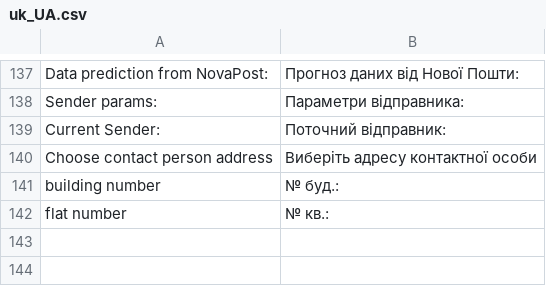
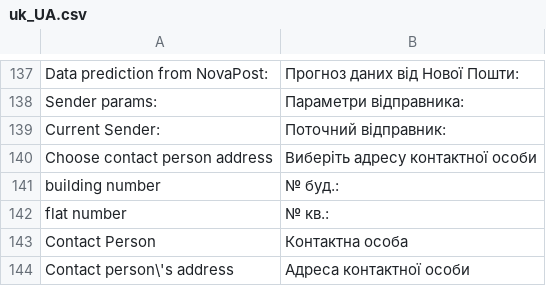
Before and after one commit to PerspectiveTeam/NovaposhtaShipping, a CSV file: i18n/uk_UA.csv, drawn as a sheet; only a part is shown, gaps mark what is left out; the diff names each change by its address in the sheet, - before the commit and + after, or states it on an @@ line.

Commit message:
:speech_balloon: feat(i18n): add new translations to uk_UA.csv

```diff
--- a/i18n/uk_UA.csv
+++ b/i18n/uk_UA.csv
+row 143: Contact Person | Контактна особа
+row 144: Contact person\'s address | Адреса контактної особи
```
